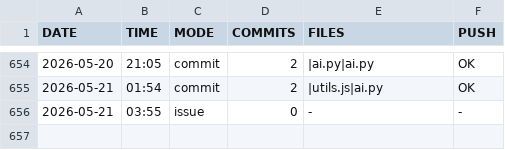
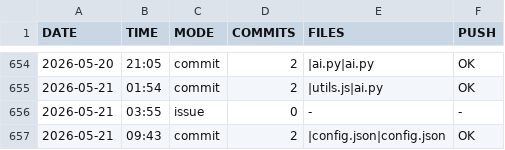
Before and after one commit to DragAditya/GithubAutomation, a CSV file: AI_ENGINE.csv, drawn as a sheet; only a part is shown, gaps mark what is left out; the diff names each change by its address in the sheet, - before the commit and + after, or states it on an @@ line.

Commit message:
AI engine update

```diff
--- a/AI_ENGINE.csv
+++ b/AI_ENGINE.csv
+row 657: 2026-05-21 | 09:43 | commit | 2 | |config.json|config.json | OK
```
Also changed, not shown: 1 other file.
